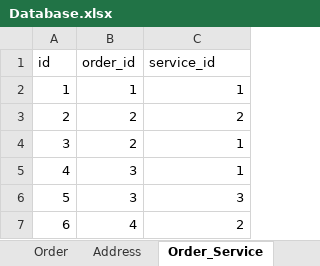
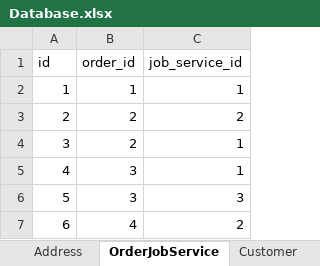
Before and after one commit to JorgenEriksen/Order-placement-system, an Excel workbook: Database.xlsx, sheet OrderJobService, drawn as a sheet; values as stored, in another font and other column widths than the file's, no borders; the diff names each change by its address in the sheet, - before the commit and + after, or states it on an @@ line.

Commit message:
can retrive orders from api

```diff
--- a/Database.xlsx (sheet OrderJobService)
+++ b/Database.xlsx (sheet OrderJobService)
-sheet tab: Order_Service
+sheet tab: OrderJobService
-C1: service_id
+C1: job_service_id
```
Also changed, not shown: sheet Address, sheet Order, sheet Customer, 4 other files.
